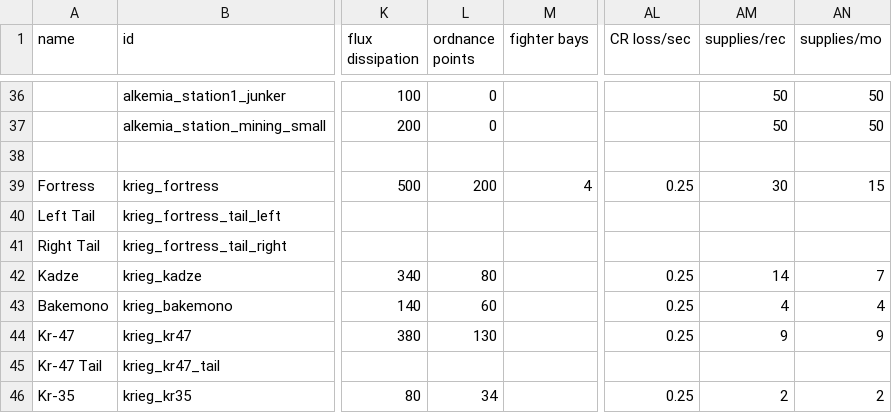
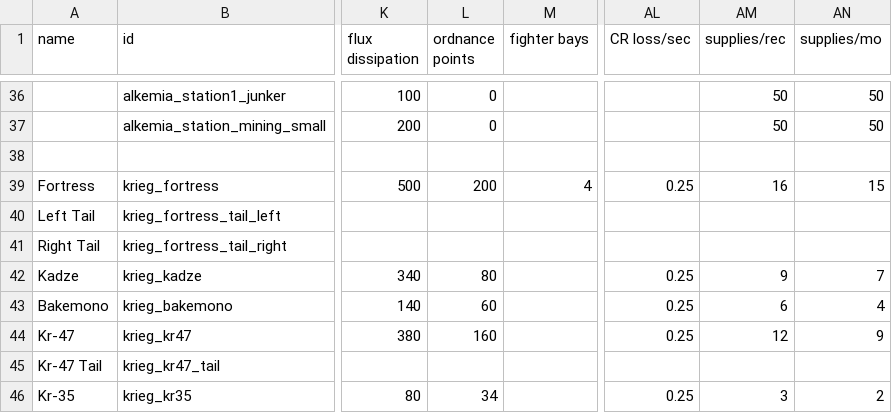
Before and after one commit to AlfredBroda/AlkemiaArmory, a CSV file: data/hulls/ship_data.csv, drawn as a sheet; only a part is shown, gaps mark what is left out; the diff names each change by its address in the sheet, - before the commit and + after, or states it on an @@ line.

```diff
--- a/data/hulls/ship_data.csv
+++ b/data/hulls/ship_data.csv
-AM39 (supplies/rec): 30
+AM39 (supplies/rec): 16
-AM42 (supplies/rec): 14
+AM42 (supplies/rec): 9
-AM43 (supplies/rec): 4
+AM43 (supplies/rec): 6
-L44 (ordnance points): 130
+L44 (ordnance points): 160
-AM44 (supplies/rec): 9
+AM44 (supplies/rec): 12
-AM46 (supplies/rec): 2
+AM46 (supplies/rec): 3
```
Also changed, not shown: data/campaign/industries.csv, data/strings/descriptions.csv, 21 other files.
